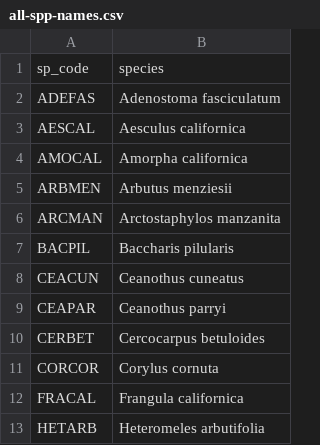
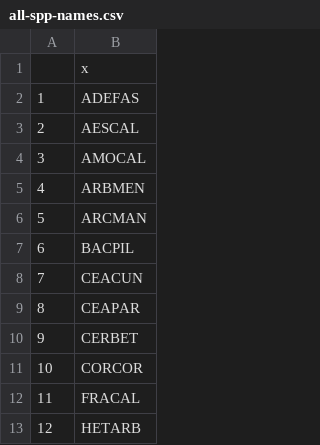
Before and after one commit to mkozanitas/ppw_working, a CSV file: data/all-spp-names.csv, drawn as a sheet; only a part is shown; removed rows and columns are numbered as before the commit, all else as after; the diff names each change by its address in the sheet, - before the commit and + after, or states it on an @@ line.

```diff
--- a/data/all-spp-names.csv
+++ b/data/all-spp-names.csv
+column A, rows 2-13: 1 | 2 | 3 | 4 | 5 | 6 | 7 | 8 | 9 | 10 | 11 | 12
-column B, rows 1-13: species | Adenostoma fasciculatum | Aesculus californica | Amorpha californica | Arbutus menziesii | Arctostaphylos manzanita | Baccharis pilularis | Ceanothus cuneatus | Ceanothus parryi | Cercocarpus betuloides | Corylus cornuta | Frangula californica | Heteromeles arbutifolia
-B1: sp_code
+B1: x
```
Also changed, not shown: data/bSprout-NAs.csv, 3 other files.
